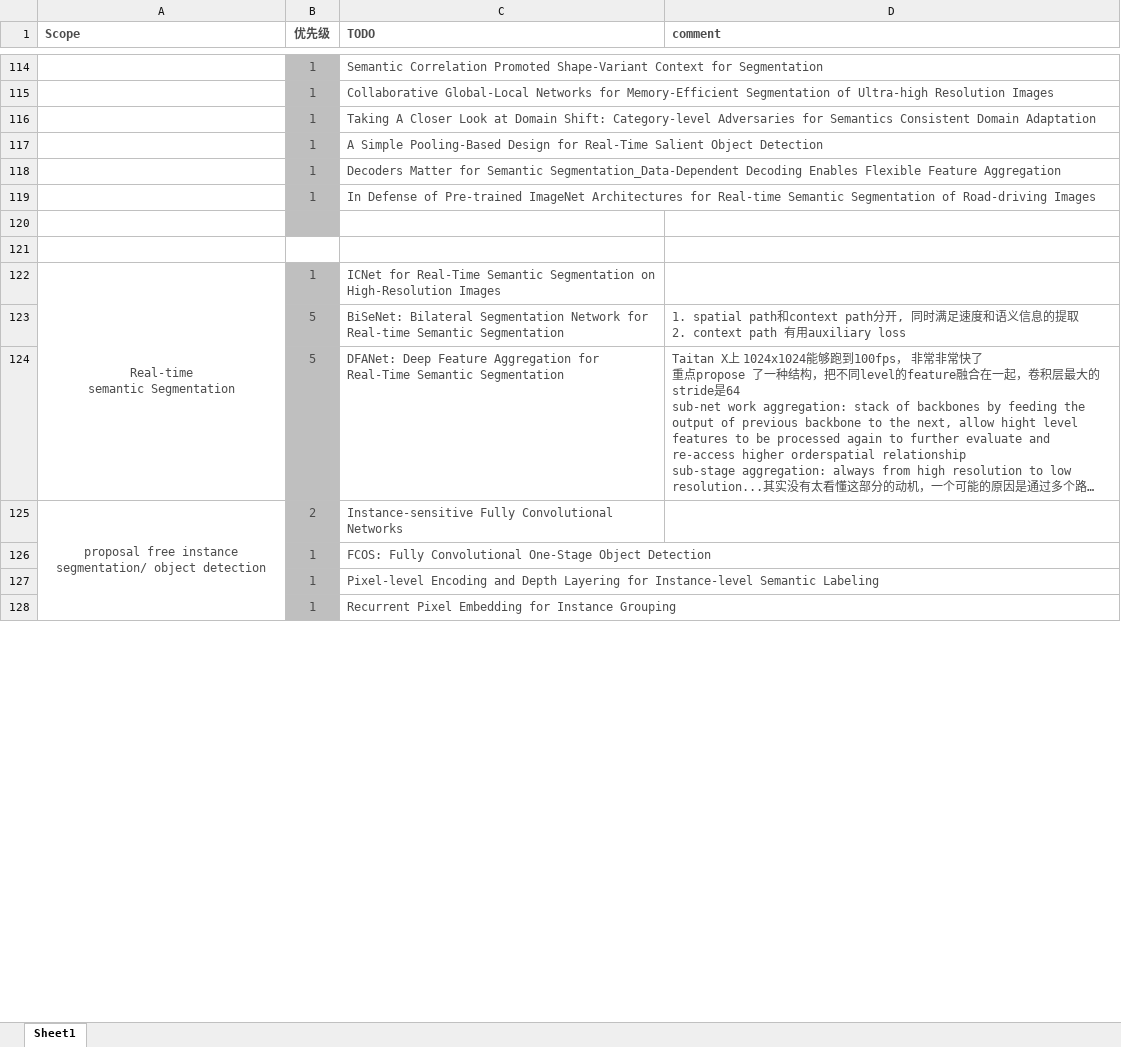
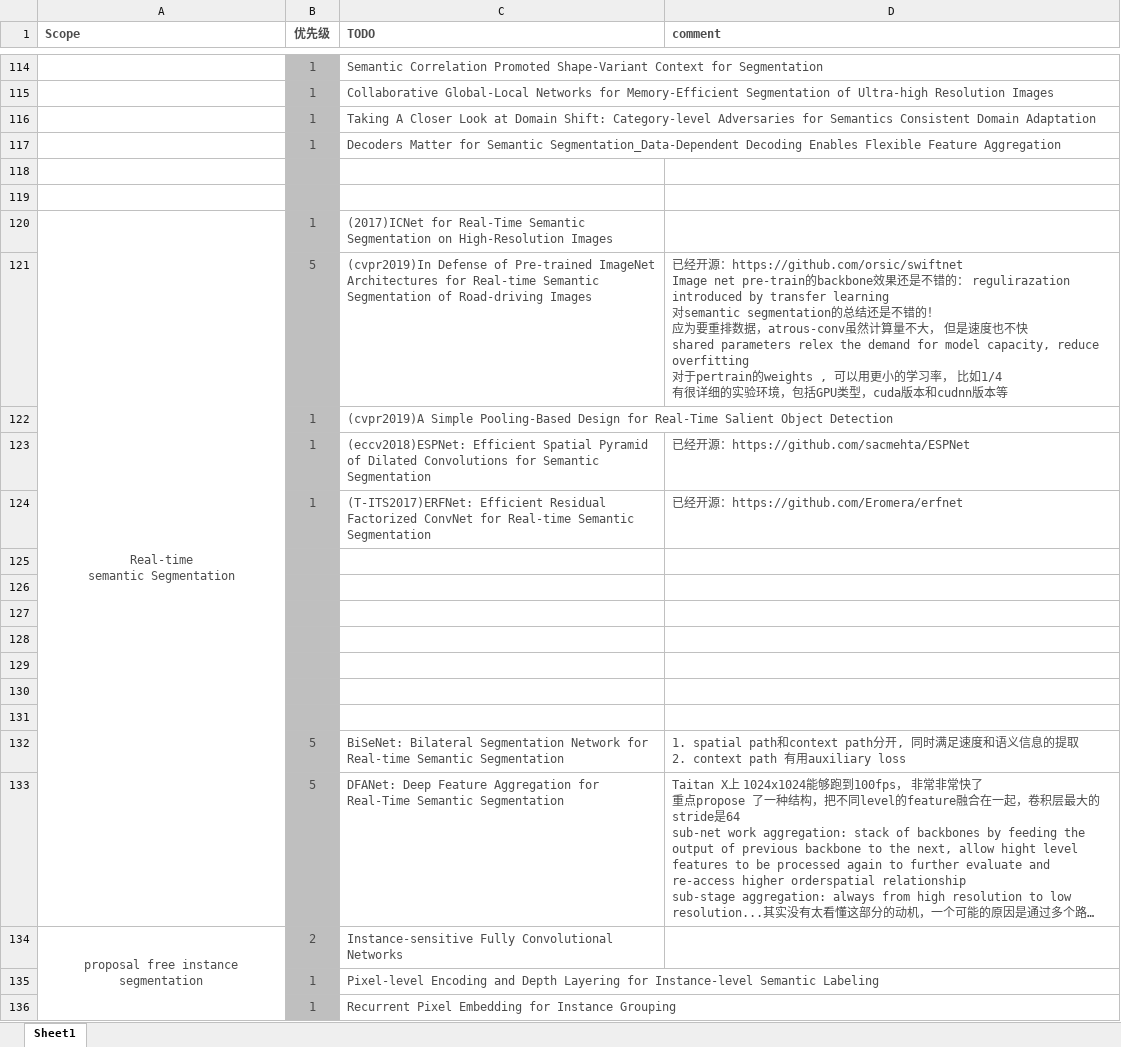
Before and after one commit to youchaoqin/reading_notes, an Excel workbook: reading_note.xlsx, sheet Sheet1, drawn as a sheet; only a part is shown, gaps mark what is left out; long unchanged cells end in …; values as stored, in another font and other column widths than the file's, no borders; conditional formats not drawn; removed rows and columns are numbered as before the commit, all else as after; ↵ is a line break in a cell; the diff names each change by its address in the sheet, - before the commit and + after, or states it on an @@ line.

Commit message:
add some papers

```diff
--- a/reading_note.xlsx (sheet Sheet1)
+++ b/reading_note.xlsx (sheet Sheet1)
-row 117:  | 1 | A Simple Pooling-Based Design for Real-Time Salient Object Detection
-row 119:  | 1 | In Defense of Pre-trained ImageNet Architectures for Real-time Semantic Segmentation of Road-driving Images
-B119 fill: none
+B119 fill: #BFBFBF
-C120 (TODO): ICNet for Real-Time…
+C120 (TODO): (2017)ICNet for Real-Time…
+row 121:  | 5 | (cvpr2019)In Defense of Pre-trained ImageNet Architectures for Real-time Semantic Segmentation of Road-driving Images | 已经开源：https://github.com/orsic/swiftnet ↵ Image net pre-train的backbone效果还是不错的： regulirazation introduced by transfer learning ↵ 对semantic segmentation的总结还是不错的！ ↵ 应为要重排数据，atrous-conv虽然计算量不大， 但是速度也不快 ↵ shared parameters relex the demand for model capacity, reduce overfitting ↵ 对于pertrain的weights , 可以用更小的学习率， 比如1/4 ↵ 有很详细的实验环境，包括GPU类型，cuda版本和cudnn版本等
+row 122:  | 1 | (cvpr2019)A Simple Pooling-Based Design for Real-Time Salient Object Detection
+row 123:  | 1 | (eccv2018)ESPNet: Efficient Spatial Pyramid of Dilated Convolutions for Semantic Segmentation | 已经开源：https://github.com/sacmehta/ESPNet
+row 124:  | 1 | (T-ITS2017)ERFNet: Efficient Residual Factorized ConvNet for Real-time Semantic Segmentation | 已经开源：https://github.com/Eromera/erfnet
+row 125: (empty)
+row 126: (empty)
+row 127: (empty)
+row 128: (empty)
+row 129: (empty)
+row 130: (empty)
+row 131: (empty)
-A134 (Scope): proposal free instance segmentation/ object detection
+A134 (Scope): proposal free instance segmentation
-row 126:  | 1 | FCOS: Fully Convolutional One-Stage Object Detection
```
